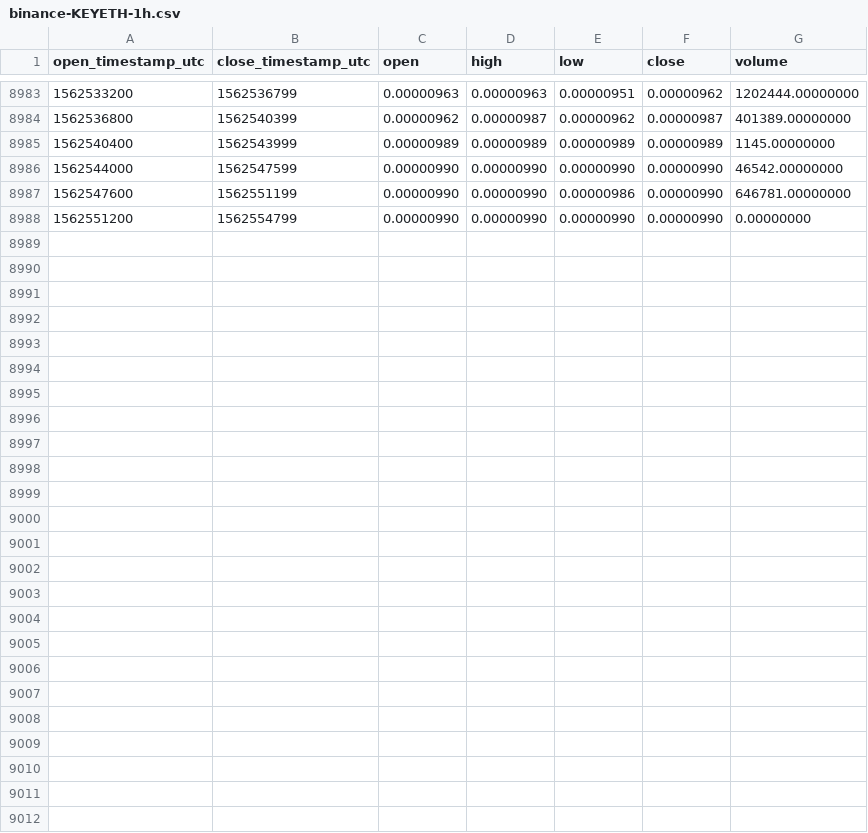
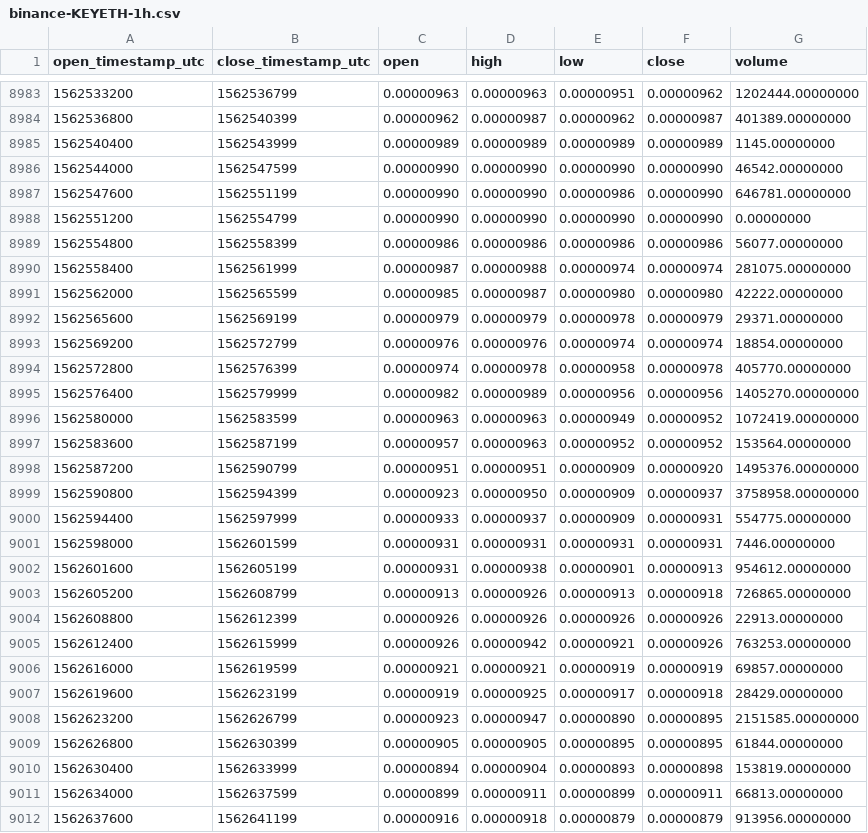
Before and after one commit to cryptobigbro/binance-KEYETH, a CSV file: binance-KEYETH-1h.csv, drawn as a sheet; only a part is shown, gaps mark what is left out; the diff names each change by its address in the sheet, - before the commit and + after, or states it on an @@ line.

Commit message:
Update OHLCV data.

```diff
--- a/binance-KEYETH-1h.csv
+++ b/binance-KEYETH-1h.csv
+row 8989: 1562554800 | 1562558399 | 0.00000986 | 0.00000986 | 0.00000986 | 0.00000986 | 56077.00000000
+row 8990: 1562558400 | 1562561999 | 0.00000987 | 0.00000988 | 0.00000974 | 0.00000974 | 281075.00000000
+row 8991: 1562562000 | 1562565599 | 0.00000985 | 0.00000987 | 0.00000980 | 0.00000980 | 42222.00000000
+row 8992: 1562565600 | 1562569199 | 0.00000979 | 0.00000979 | 0.00000978 | 0.00000979 | 29371.00000000
+row 8993: 1562569200 | 1562572799 | 0.00000976 | 0.00000976 | 0.00000974 | 0.00000974 | 18854.00000000
+row 8994: 1562572800 | 1562576399 | 0.00000974 | 0.00000978 | 0.00000958 | 0.00000978 | 405770.00000000
+row 8995: 1562576400 | 1562579999 | 0.00000982 | 0.00000989 | 0.00000956 | 0.00000956 | 1405270.00000000
+row 8996: 1562580000 | 1562583599 | 0.00000963 | 0.00000963 | 0.00000949 | 0.00000952 | 1072419.00000000
+row 8997: 1562583600 | 1562587199 | 0.00000957 | 0.00000963 | 0.00000952 | 0.00000952 | 153564.00000000
+row 8998: 1562587200 | 1562590799 | 0.00000951 | 0.00000951 | 0.00000909 | 0.00000920 | 1495376.00000000
+row 8999: 1562590800 | 1562594399 | 0.00000923 | 0.00000950 | 0.00000909 | 0.00000937 | 3758958.00000000
+row 9000: 1562594400 | 1562597999 | 0.00000933 | 0.00000937 | 0.00000909 | 0.00000931 | 554775.00000000
+row 9001: 1562598000 | 1562601599 | 0.00000931 | 0.00000931 | 0.00000931 | 0.00000931 | 7446.00000000
+row 9002: 1562601600 | 1562605199 | 0.00000931 | 0.00000938 | 0.00000901 | 0.00000913 | 954612.00000000
+row 9003: 1562605200 | 1562608799 | 0.00000913 | 0.00000926 | 0.00000913 | 0.00000918 | 726865.00000000
+row 9004: 1562608800 | 1562612399 | 0.00000926 | 0.00000926 | 0.00000926 | 0.00000926 | 22913.00000000
+row 9005: 1562612400 | 1562615999 | 0.00000926 | 0.00000942 | 0.00000921 | 0.00000926 | 763253.00000000
+row 9006: 1562616000 | 1562619599 | 0.00000921 | 0.00000921 | 0.00000919 | 0.00000919 | 69857.00000000
+row 9007: 1562619600 | 1562623199 | 0.00000919 | 0.00000925 | 0.00000917 | 0.00000918 | 28429.00000000
+row 9008: 1562623200 | 1562626799 | 0.00000923 | 0.00000947 | 0.00000890 | 0.00000895 | 2151585.00000000
+row 9009: 1562626800 | 1562630399 | 0.00000905 | 0.00000905 | 0.00000895 | 0.00000895 | 61844.00000000
+row 9010: 1562630400 | 1562633999 | 0.00000894 | 0.00000904 | 0.00000893 | 0.00000898 | 153819.00000000
+row 9011: 1562634000 | 1562637599 | 0.00000899 | 0.00000911 | 0.00000899 | 0.00000911 | 66813.00000000
+row 9012: 1562637600 | 1562641199 | 0.00000916 | 0.00000918 | 0.00000879 | 0.00000879 | 913956.00000000
```
Also changed, not shown: binance-KEYETH-1d.csv.
